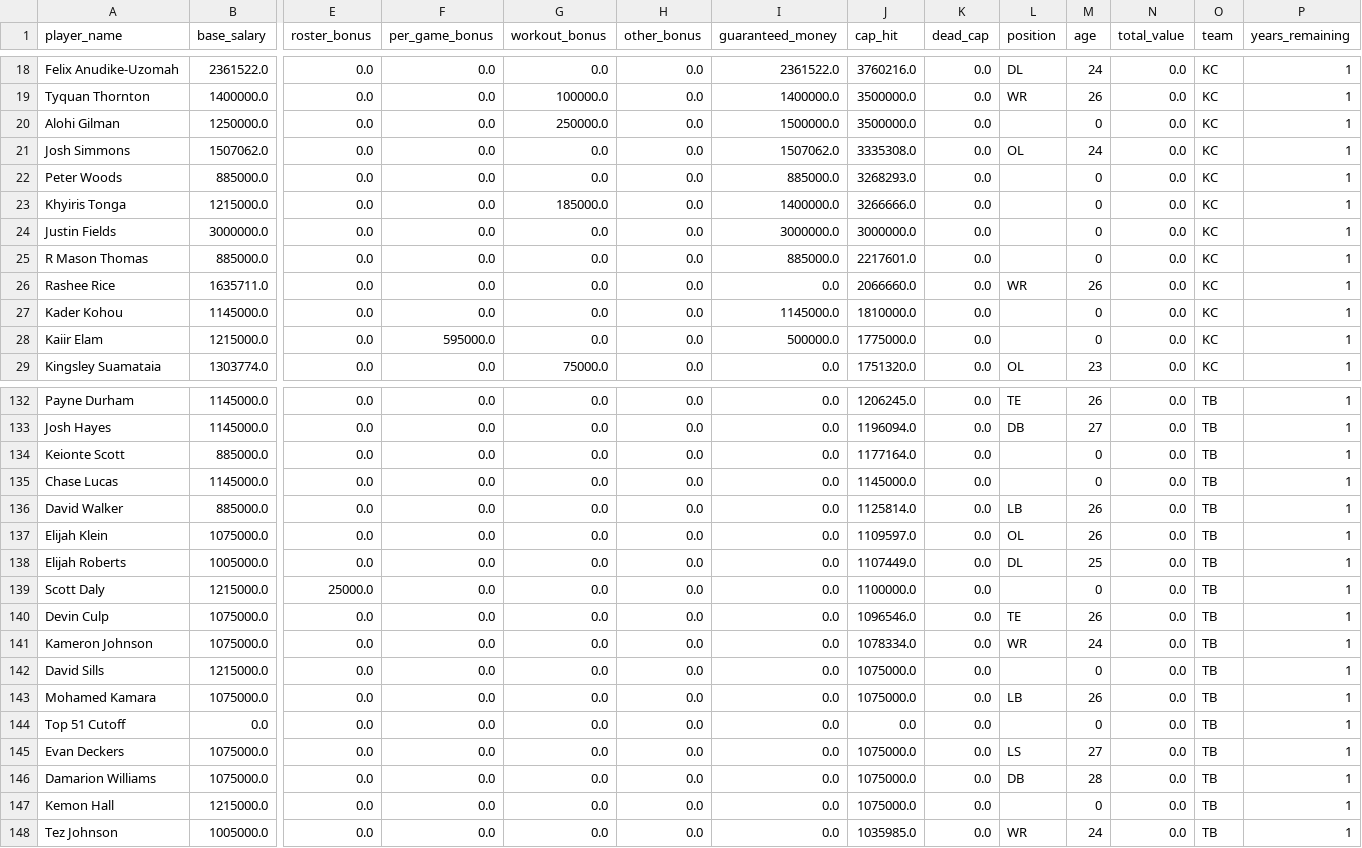
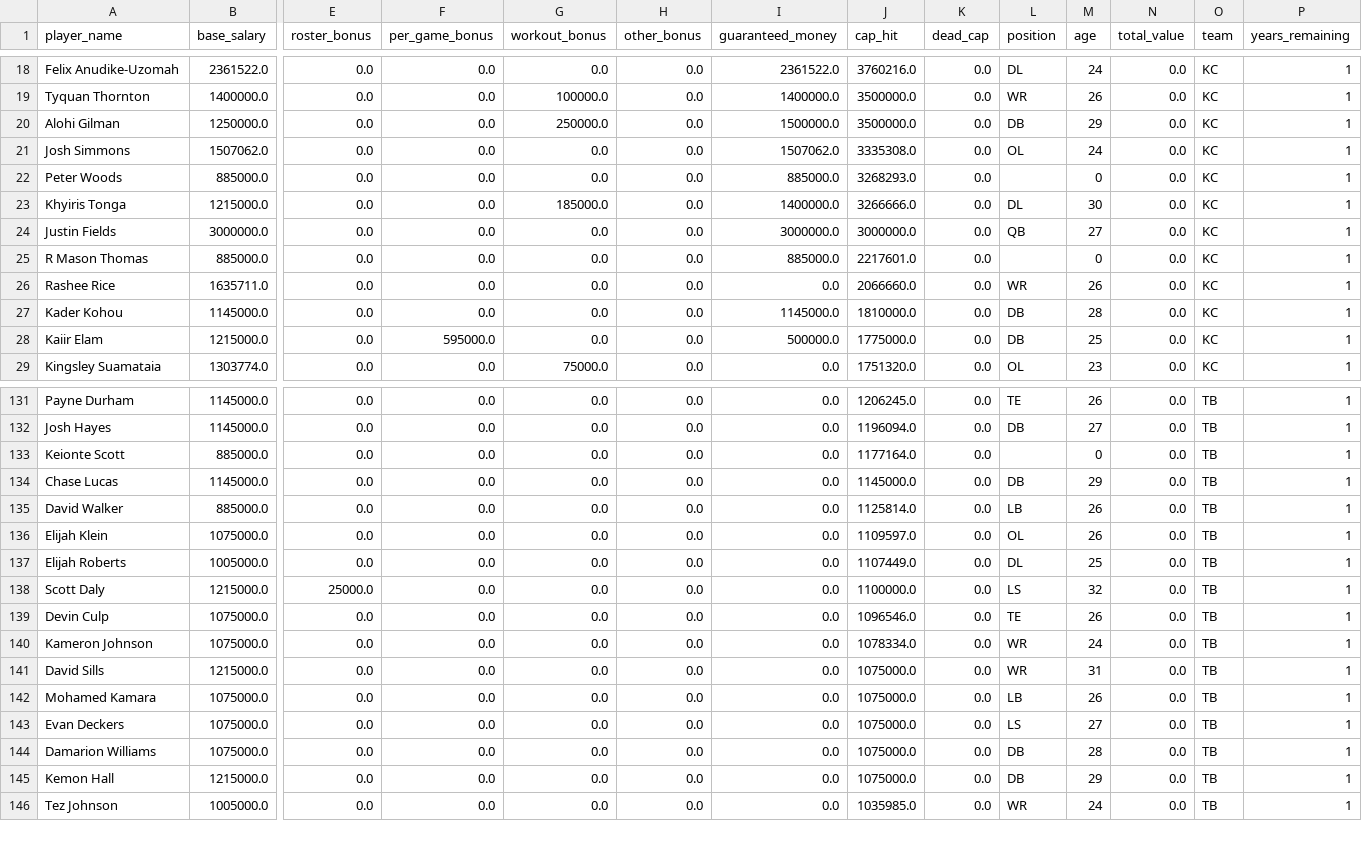
Before and after one commit to hank-butler/roster-analysis, a CSV file: data/processed/sb_winners_combined.csv, drawn as a sheet; only a part is shown, gaps mark what is left out; removed rows and columns are numbered as before the commit, all else as after; rows hold the shown columns only; the diff covers the shown part only; the diff names each change by its address in the sheet, - before the commit and + after, or states it on an @@ line.

```diff
--- a/data/processed/sb_winners_combined.csv
+++ b/data/processed/sb_winners_combined.csv
-L20 (position): (empty)
+L20 (position): DB
-M20 (age): 0
+M20 (age): 29
-L23 (position): (empty)
+L23 (position): DL
-M23 (age): 0
+M23 (age): 30
-L24 (position): (empty)
+L24 (position): QB
-M24 (age): 0
+M24 (age): 27
-L27:L28 (position): (empty)
+L27:L28 (position): DB
-M27 (age): 0
+M27 (age): 28
-M28 (age): 0
+M28 (age): 25
-L134 (position): (empty)
+L134 (position): DB
-M134 (age): 0
+M134 (age): 29
-L138 (position): (empty)
+L138 (position): LS
-M138 (age): 0
+M138 (age): 32
-L141 (position): (empty)
+L141 (position): WR
-M141 (age): 0
+M141 (age): 31
-row 144: Top 51 Cutoff | 0.0 | 0.0 | 0.0 | 0.0 | 0.0 | 0.0 | 0.0 | 0.0 |  | 0 | 0.0 | TB | 1
-L145 (position): (empty)
+L145 (position): DB
-M145 (age): 0
+M145 (age): 29
```
Also changed, not shown: 2 removed rows and 66 edited cells elsewhere in this file, data/processed/player_assets_ready.csv, data/processed/unmatched_players.csv, 3 other files.
